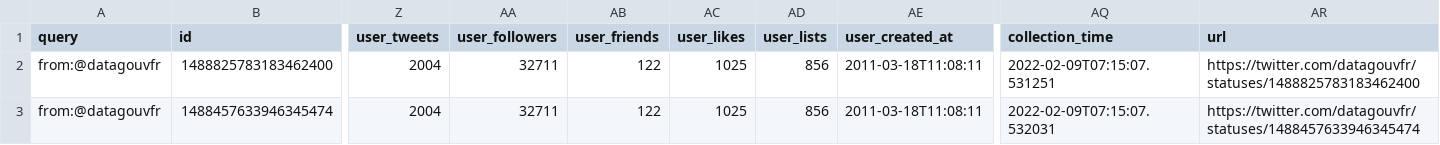
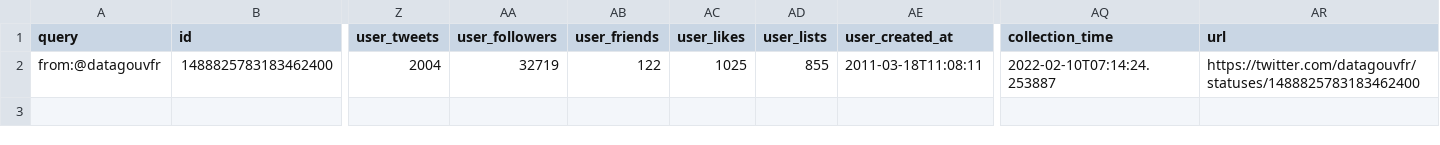
Before and after one commit to taniki/datagouvfr-tweets, a CSV file: datagouvfr-tweets.csv, drawn as a sheet; only a part is shown, gaps mark what is left out; rows hold the shown columns only; the diff names each change by its address in the sheet, - before the commit and + after, or states it on an @@ line.

```diff
--- a/datagouvfr-tweets.csv
+++ b/datagouvfr-tweets.csv
-AA2 (user_followers): 32711
+AA2 (user_followers): 32719
-AD2 (user_lists): 856
+AD2 (user_lists): 855
-AQ2 (collection_time): 2022-02-09T07:15:07.531251
+AQ2 (collection_time): 2022-02-10T07:14:24.253887
-row 3: from:@datagouvfr | 1488457633946345474 | 2004 | 32711 | 122 | 1025 | 856 | 2011-03-18T11:08:11 | 2022-02-09T07:15:07.532031 | https://twitter.com/datagouvfr/statuses/1488457633946345474
```
